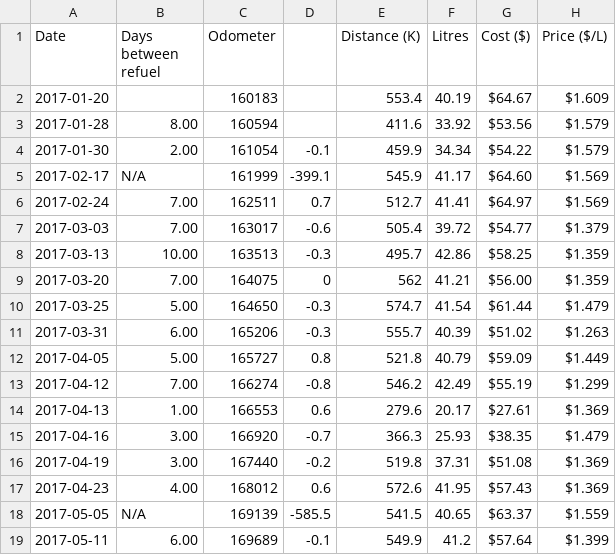
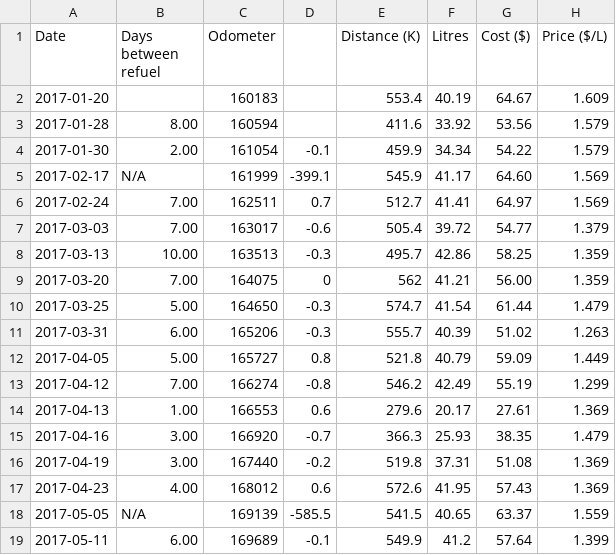
Before and after one commit to neozenith/data-vis-101, a CSV file: static/data/fuel.csv, drawn as a sheet; only a part is shown; the diff covers the shown part only.

```diff
--- a/static/data/fuel.csv
+++ b/static/data/fuel.csv
@@ -1,19 +1,19 @@
 Date,Days between refuel,Odometer,,Distance (K),Litres,Cost ($),Price ($/L)
-2017-01-20,,160183,,553.4,40.19,$64.67,$1.609
-2017-01-28,8.00,160594,,411.6,33.92,$53.56,$1.579
-2017-01-30,2.00,161054,-0.1,459.9,34.34,$54.22,$1.579
-2017-02-17,N/A,161999,-399.1,545.9,41.17,$64.60,$1.569
-2017-02-24,7.00,162511,0.7,512.7,41.41,$64.97,$1.569
-2017-03-03,7.00,163017,-0.6,505.4,39.72,$54.77,$1.379
-2017-03-13,10.00,163513,-0.3,495.7,42.86,$58.25,$1.359
-2017-03-20,7.00,164075,0,562,41.21,$56.00,$1.359
-2017-03-25,5.00,164650,-0.3,574.7,41.54,$61.44,$1.479
-2017-03-31,6.00,165206,-0.3,555.7,40.39,$51.02,$1.263
-2017-04-05,5.00,165727,0.8,521.8,40.79,$59.09,$1.449
-2017-04-12,7.00,166274,-0.8,546.2,42.49,$55.19,$1.299
-2017-04-13,1.00,166553,0.6,279.6,20.17,$27.61,$1.369
-2017-04-16,3.00,166920,-0.7,366.3,25.93,$38.35,$1.479
-2017-04-19,3.00,167440,-0.2,519.8,37.31,$51.08,$1.369
-2017-04-23,4.00,168012,0.6,572.6,41.95,$57.43,$1.369
-2017-05-05,N/A,169139,-585.5,541.5,40.65,$63.37,$1.559
-2017-05-11,6.00,169689,-0.1,549.9,41.2,$57.64,$1.399
+2017-01-20,,160183,,553.4,40.19,64.67,1.609
+2017-01-28,8.00,160594,,411.6,33.92,53.56,1.579
+2017-01-30,2.00,161054,-0.1,459.9,34.34,54.22,1.579
+2017-02-17,N/A,161999,-399.1,545.9,41.17,64.60,1.569
+2017-02-24,7.00,162511,0.7,512.7,41.41,64.97,1.569
+2017-03-03,7.00,163017,-0.6,505.4,39.72,54.77,1.379
+2017-03-13,10.00,163513,-0.3,495.7,42.86,58.25,1.359
+2017-03-20,7.00,164075,0,562,41.21,56.00,1.359
+2017-03-25,5.00,164650,-0.3,574.7,41.54,61.44,1.479
+2017-03-31,6.00,165206,-0.3,555.7,40.39,51.02,1.263
+2017-04-05,5.00,165727,0.8,521.8,40.79,59.09,1.449
+2017-04-12,7.00,166274,-0.8,546.2,42.49,55.19,1.299
+2017-04-13,1.00,166553,0.6,279.6,20.17,27.61,1.369
+2017-04-16,3.00,166920,-0.7,366.3,25.93,38.35,1.479
+2017-04-19,3.00,167440,-0.2,519.8,37.31,51.08,1.369
+2017-04-23,4.00,168012,0.6,572.6,41.95,57.43,1.369
+2017-05-05,N/A,169139,-585.5,541.5,40.65,63.37,1.559
+2017-05-11,6.00,169689,-0.1,549.9,41.2,57.64,1.399
```
Also changed, not shown: 64 edited cells elsewhere in this file, 1 other file.
